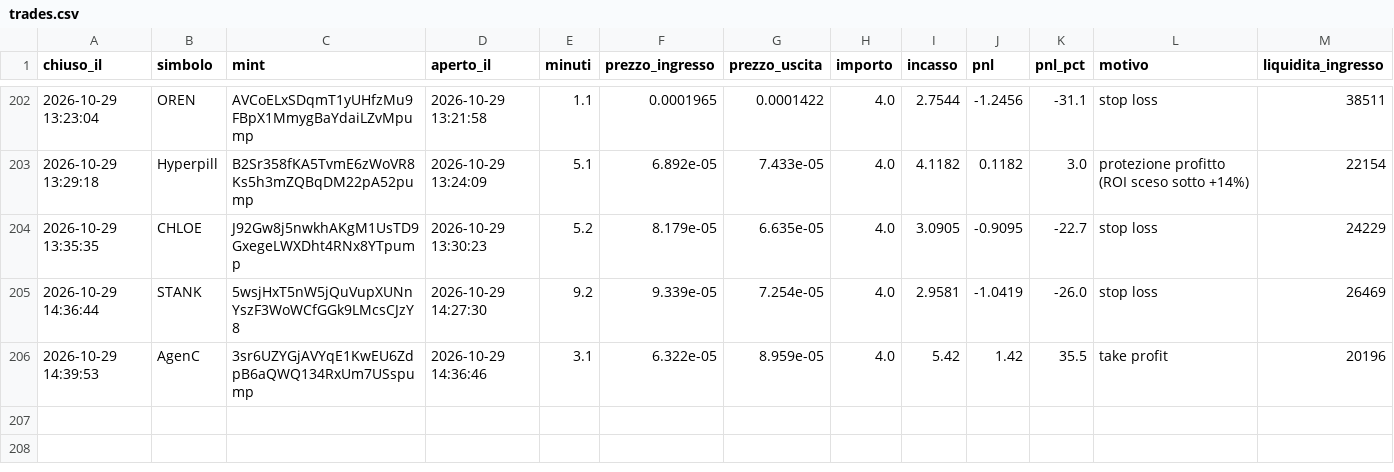
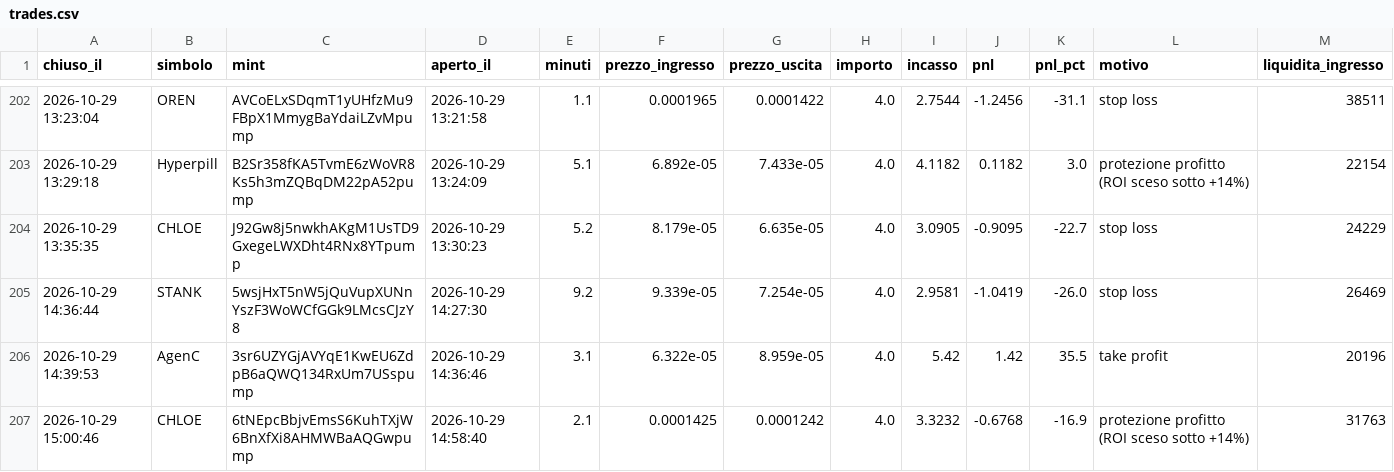
Before and after one commit to rniko1508-ui/Paper-bot, a CSV file: trades.csv, drawn as a sheet; only a part is shown, gaps mark what is left out.

```diff
--- a/trades.csv
+++ b/trades.csv
@@ -206 +206,2 @@ chiuso_il,simbolo,mint,aperto_il,minuti,prezzo_ingresso,prezzo_uscita,importo,in
 2026-10-29 14:39:53,AgenC,3sr6UZYGjAVYqE1KwEU6ZdpB6aQWQ134RxUm7USspump,2026-10-29 14:36:46,3.1,6.322e-05,8.959e-05,4.0,5.42,1.42,35.5,take profit,20196
+2026-10-29 15:00:46,CHLOE,6tNEpcBbjvEmsS6KuhTXjW6BnXfXi8AHMWBaAQGwpump,2026-10-29 14:58:40,2.1,0.0001425,0.0001242,4.0,3.3232,-0.6768,-16.9,protezione profitto (ROI sceso sotto +14%),31763
```
Also changed, not shown: observations.csv, 2 other files.
